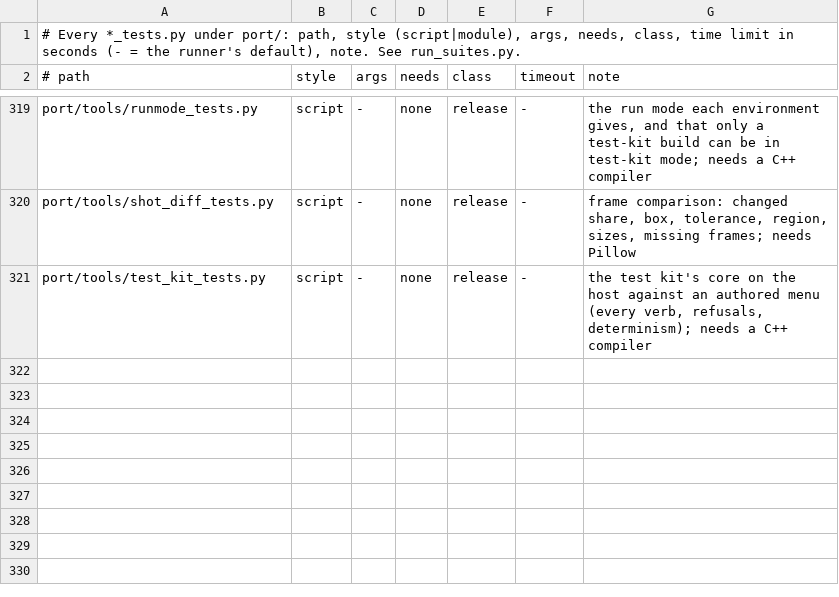
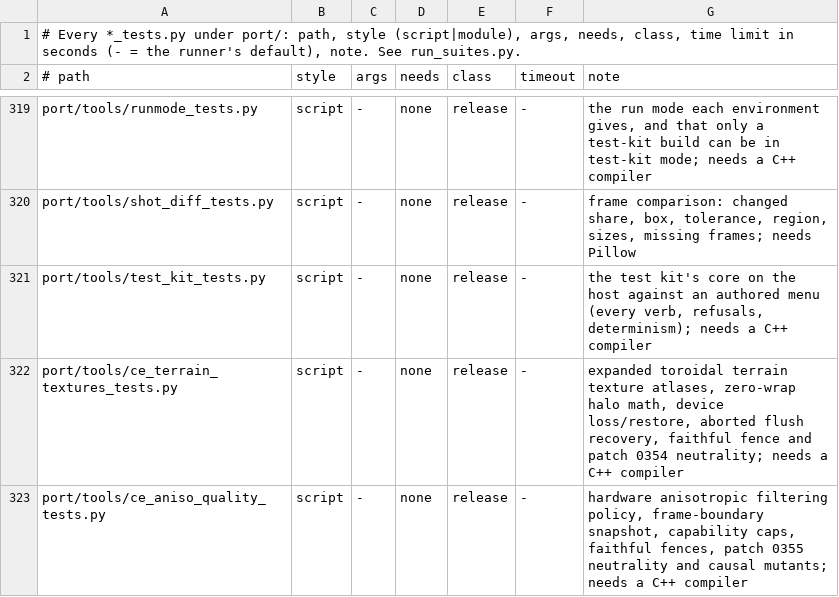
Before and after one commit to dlprentice/onslaught-ce, a TSV file: port/tools/suites.tsv, drawn as a sheet; only a part is shown, gaps mark what is left out.

Commit message:
Export Onslaught CE: expanded terrain textures, 16x anisotropic filtering, and ICE/TURN verification
Synchronized from private working tree (Wave E2):
- Expanded 2048px per-view terrain texture atlases with 1-tile seam halo and ray-ground Commander focus (eliminates tile-edge seams and blurry rings)
- Hardware Anisotropic Filtering up to 16x with Video Options row and hardware capability clamp
- Full graphics systems deep-dive audit (docs/graphics-deep-dive-20261121.md)
- Post-Wave-C ICE/signaling test fixes and verified Cloudflare TURN UDP relay readiness

```diff
--- a/port/tools/suites.tsv
+++ b/port/tools/suites.tsv
@@ -321 +321,3 @@ port/tools/shot_diff_tests.py	script	-	none	release	-	frame comparison: changed
 port/tools/test_kit_tests.py	script	-	none	release	-	the test kit's core on the host against an authored menu (every verb, refusals, determinism); needs a C++ compiler
+port/tools/ce_terrain_textures_tests.py	script	-	none	release	-	expanded toroidal terrain texture atlases, zero-wrap halo math, device loss/restore, aborted flush recovery, faithful fence and patch 0354 neutrality; needs a C++ compiler
+port/tools/ce_aniso_quality_tests.py	script	-	none	release	-	hardware anisotropic filtering policy, frame-boundary snapshot, capability caps, faithful fences, patch 0355 neutrality and causal mutants; needs a C++ compiler
```
Also changed, not shown: 40 other files.
